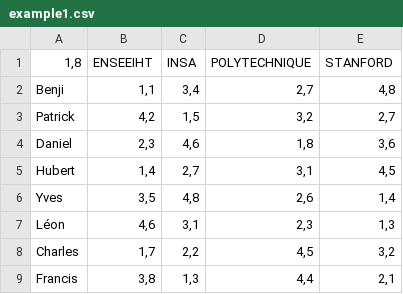
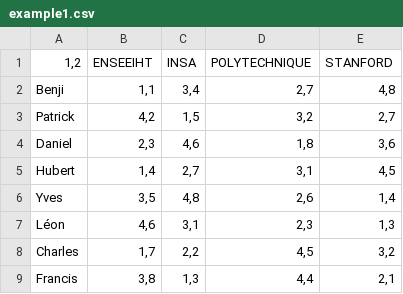
Before and after one commit to Fileboss/graph_stablemarriage, a CSV file: src/main/resources/example1.csv, drawn as a sheet.

```diff
--- a/src/main/resources/example1.csv
+++ b/src/main/resources/example1.csv
@@ -1,2 +1,2 @@
-1,8	ENSEEIHT	INSA	POLYTECHNIQUE	STANFORD
+1,2	ENSEEIHT	INSA	POLYTECHNIQUE	STANFORD
 Benji	1,1	3,4	2,7	4,8
```
Also changed, not shown: 1 other file.
